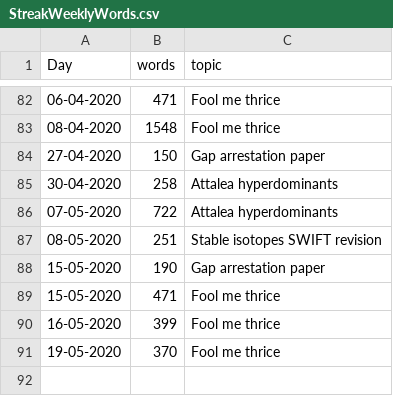
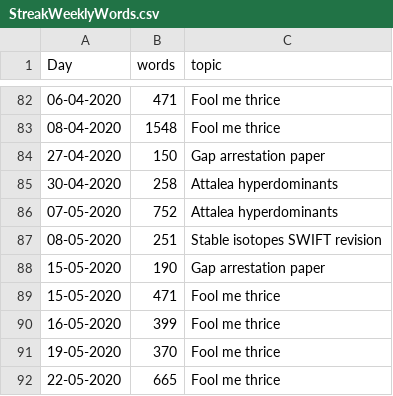
Before and after one commit to MarcoDVisser/ESWP, a CSV file: StreakWeeklyWords.csv, drawn as a sheet; only a part is shown, gaps mark what is left out.

```diff
--- a/StreakWeeklyWords.csv
+++ b/StreakWeeklyWords.csv
@@ -85,3 +85,3 @@ Day,words,topic
 30-04-2020,258,Attalea hyperdominants
-07-05-2020,722,Attalea hyperdominants
+07-05-2020,752,Attalea hyperdominants
 08-05-2020,251,Stable isotopes SWIFT revision
@@ -91 +91,2 @@ Day,words,topic
 19-05-2020,370,Fool me thrice
+22-05-2020,665,Fool me thrice
```
Also changed, not shown: 1 other file.
